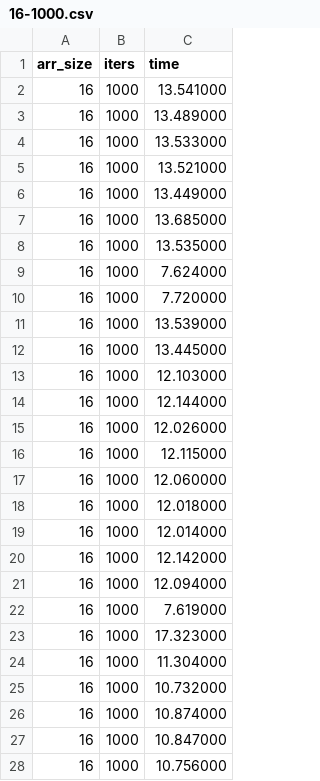
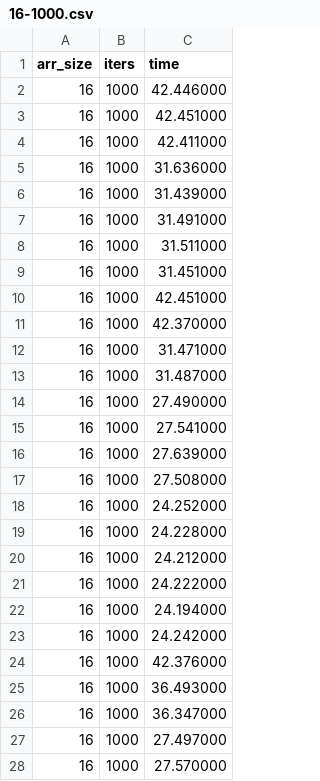
Before and after one commit to aled1027/benchmarking_the_memory_hierarchy, a CSV file: data/16-1000.csv, drawn as a sheet; only a part is shown; the diff covers the shown part only.

```diff
--- a/data/16-1000.csv
+++ b/data/16-1000.csv
@@ -1,28 +1,28 @@
 arr_size, iters, time
-16, 1000, 13.541000
-16, 1000, 13.489000
-16, 1000, 13.533000
-16, 1000, 13.521000
-16, 1000, 13.449000
-16, 1000, 13.685000
-16, 1000, 13.535000
-16, 1000, 7.624000
-16, 1000, 7.720000
-16, 1000, 13.539000
-16, 1000, 13.445000
-16, 1000, 12.103000
-16, 1000, 12.144000
-16, 1000, 12.026000
-16, 1000, 12.115000
-16, 1000, 12.060000
-16, 1000, 12.018000
-16, 1000, 12.014000
-16, 1000, 12.142000
-16, 1000, 12.094000
-16, 1000, 7.619000
-16, 1000, 17.323000
-16, 1000, 11.304000
-16, 1000, 10.732000
-16, 1000, 10.874000
-16, 1000, 10.847000
-16, 1000, 10.756000
+16, 1000, 42.446000
+16, 1000, 42.451000
+16, 1000, 42.411000
+16, 1000, 31.636000
+16, 1000, 31.439000
+16, 1000, 31.491000
+16, 1000, 31.511000
+16, 1000, 31.451000
+16, 1000, 42.451000
+16, 1000, 42.370000
+16, 1000, 31.471000
+16, 1000, 31.487000
+16, 1000, 27.490000
+16, 1000, 27.541000
+16, 1000, 27.639000
+16, 1000, 27.508000
+16, 1000, 24.252000
+16, 1000, 24.228000
+16, 1000, 24.212000
+16, 1000, 24.222000
+16, 1000, 24.194000
+16, 1000, 24.242000
+16, 1000, 42.376000
+16, 1000, 36.493000
+16, 1000, 36.347000
+16, 1000, 27.497000
+16, 1000, 27.570000
```
Also changed, not shown: 73 edited cells elsewhere in this file, data/32-1000.csv, data/64-1000.csv, 1 other file.
